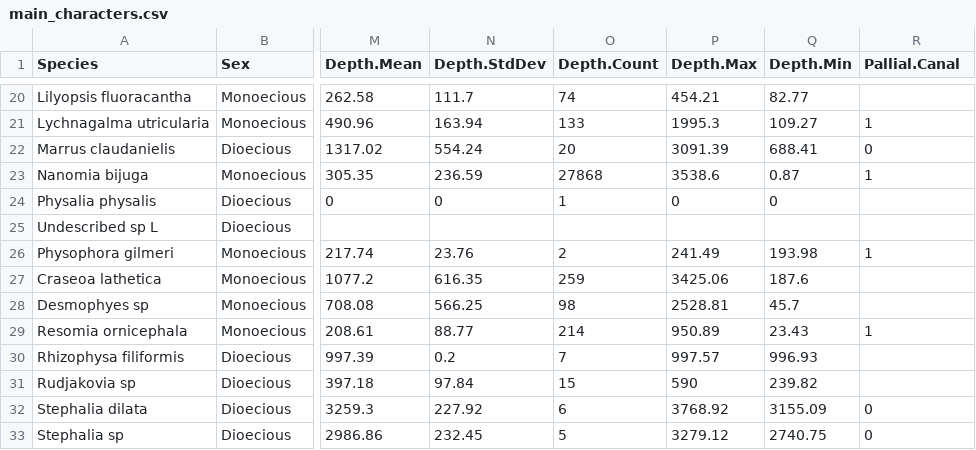
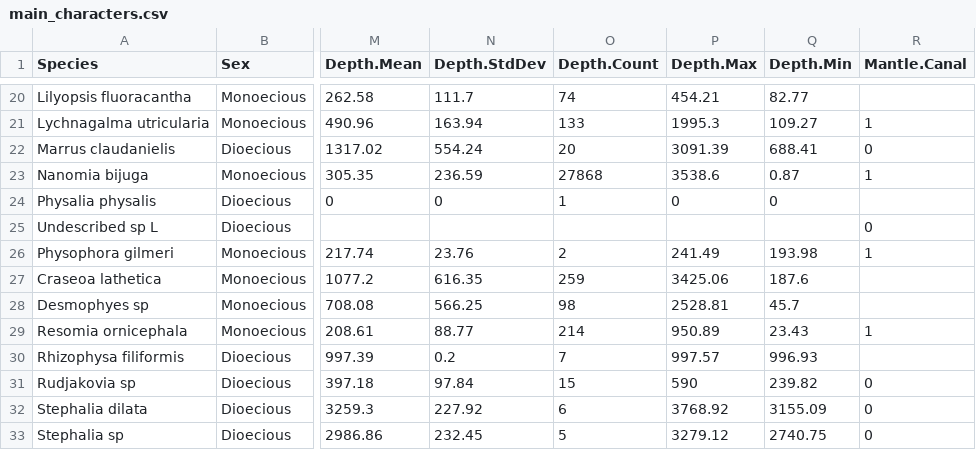
Before and after one commit to caseywdunn/siphonophore_phylogeny_2017, a CSV file: character_coding/main_characters.csv, drawn as a sheet; only a part is shown, gaps mark what is left out; the diff names each change by its address in the sheet, - before the commit and + after, or states it on an @@ line.

Commit message:
added mantle canal characters

```diff
--- a/character_coding/main_characters.csv
+++ b/character_coding/main_characters.csv
-R1: Pallial.Canal
+R1: Mantle.Canal
-R25 (Mantle.Canal): (empty)
+R25 (Mantle.Canal): 0
-R31 (Mantle.Canal): (empty)
+R31 (Mantle.Canal): 0
```
Also changed, not shown: 1 other file.
